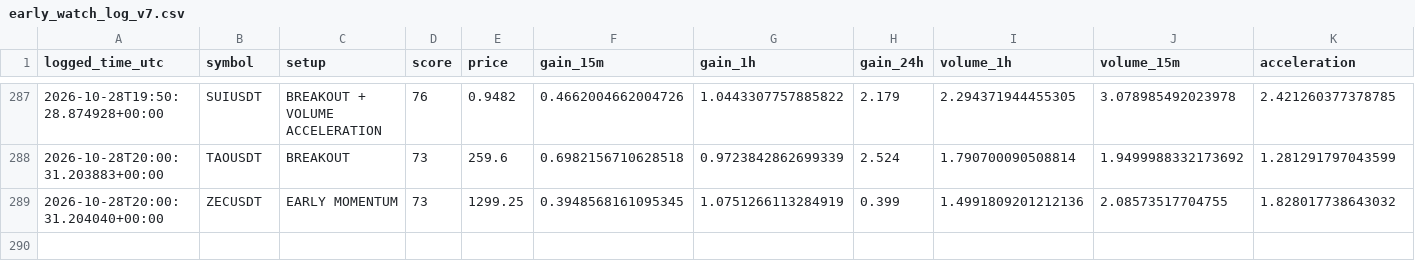
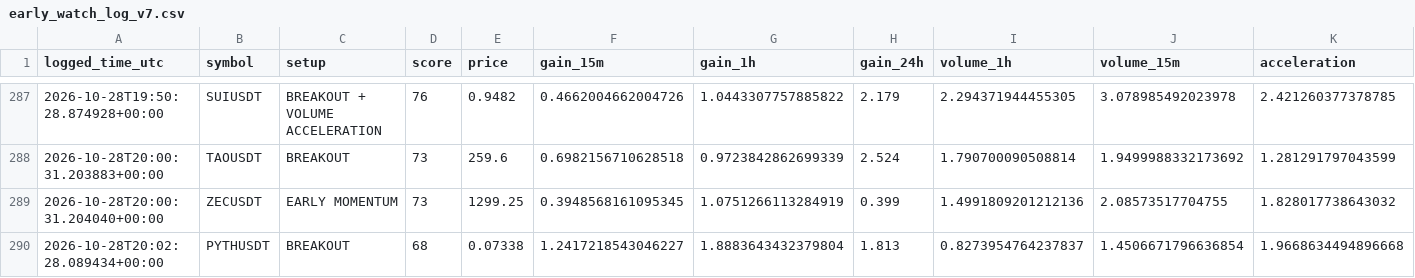
Before and after one commit to solom20232007/v7, a CSV file: early_watch_log_v7.csv, drawn as a sheet; only a part is shown, gaps mark what is left out; rows hold the shown columns only; the diff names each change by its address in the sheet, - before the commit and + after, or states it on an @@ line.

```diff
--- a/early_watch_log_v7.csv
+++ b/early_watch_log_v7.csv
+row 290: 2026-10-28T20:02:28.089434+00:00 | PYTHUSDT | BREAKOUT | 68 | 0.07338 | 1.2417218543046227 | 1.8883643432379804 | 1.813 | 0.8273954764237837 | 1.4506671796636854 | 1.9668634494896668
```
Also changed, not shown: early_pump_signal_results_v7.csv, early_scan_diagnostics_v7.csv, 1 other file.
